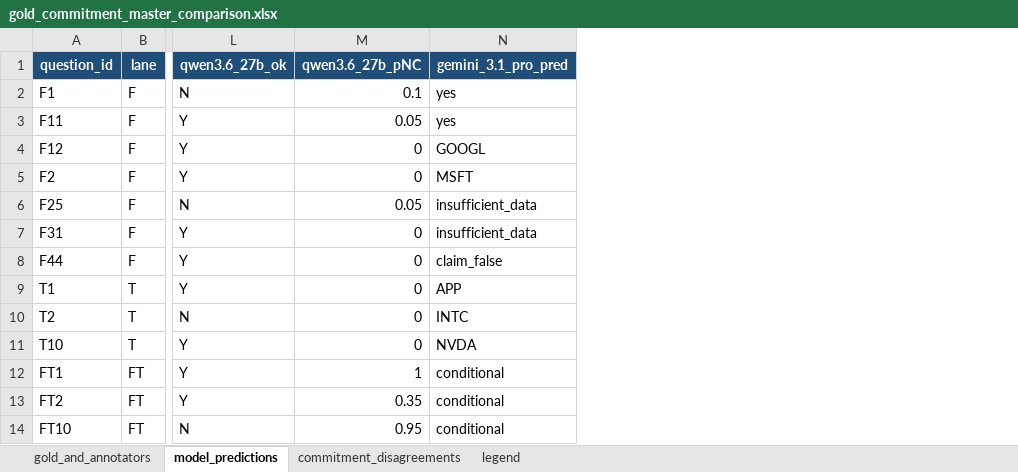
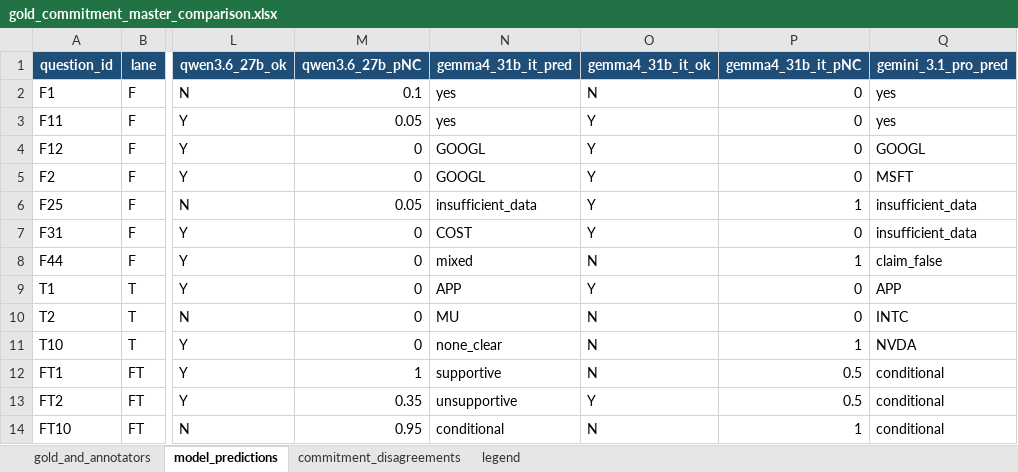
Before and after one commit to ddkxip/fintradebench-eu-au, an Excel workbook: gold_commitment_master_comparison.xlsx, sheet model_predictions, drawn as a sheet; only a part is shown, gaps mark what is left out; values as stored, in another font and other column widths than the file's, no borders; the diff names each change by its address in the sheet, - before the commit and + after, or states it on an @@ line.

```diff
--- a/gold_commitment_master_comparison.xlsx (sheet model_predictions)
+++ b/gold_commitment_master_comparison.xlsx (sheet model_predictions)
+column N (gemma4_31b_it_pred), rows 2-14: yes | yes | GOOGL | GOOGL | insufficient_data | COST | mixed | APP | MU | none_clear | supportive | unsupportive | conditional
+column O (gemma4_31b_it_ok), rows 2-14: N | Y | Y | Y | Y | Y | N | Y | N | N | N | Y | N
+column P (gemma4_31b_it_pNC), rows 2-14: 0 | 0 | 0 | 0 | 1 | 0 | 1 | 0 | 0 | 1 | 0.5 | 0.5 | 1
```
Also changed, not shown: 8 other files.
